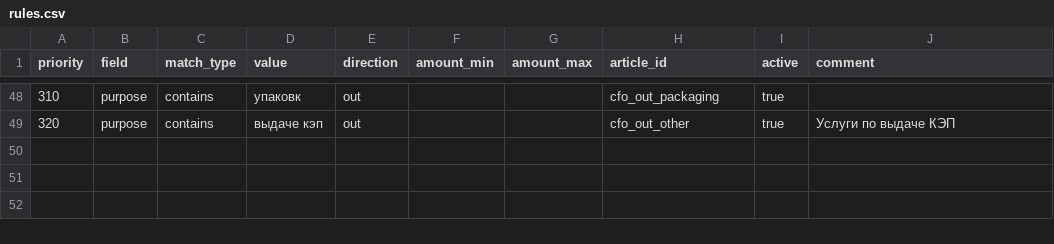
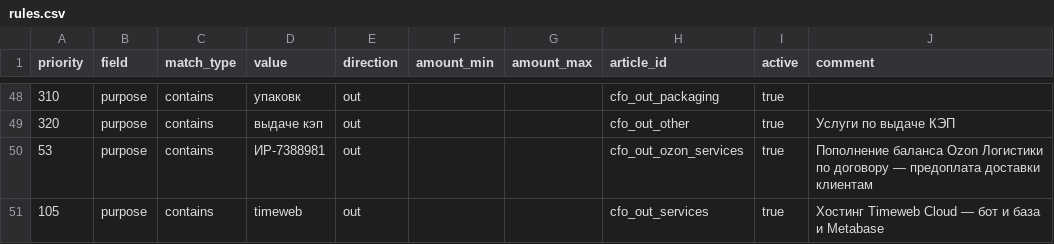
Before and after one commit to kvitkonickitka-cpu/tea-shop-vk-bot, a CSV file: cashflow/data/rules.csv, drawn as a sheet; only a part is shown, gaps mark what is left out; the diff names each change by its address in the sheet, - before the commit and + after, or states it on an @@ line.

```diff
--- a/cashflow/data/rules.csv
+++ b/cashflow/data/rules.csv
+row 50: 53 | purpose | contains | ИР-7388981 | out |  |  | cfo_out_ozon_services | true | Пополнение баланса Ozon Логистики по договору — предоплата доставки клиентам
+row 51: 105 | purpose | contains | timeweb | out |  |  | cfo_out_services | true | Хостинг Timeweb Cloud — бот и база и Metabase
```
Also changed, not shown: cashflow/data/manual_overrides.csv, 1 other file.
